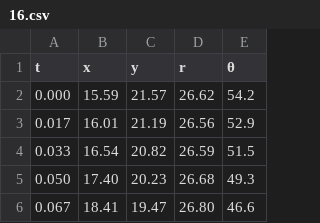
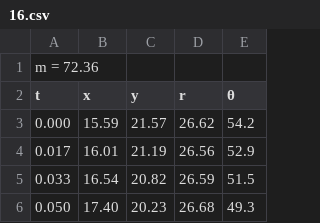
Before and after one commit to aguspereyra1807/tp2_fisica, a CSV file: Data/16.csv, drawn as a sheet; only a part is shown; the shorter side is filled out with more unchanged rows; the diff names each change by its address in the sheet, - before the commit and + after, or states it on an @@ line.

```diff
--- a/Data/16.csv
+++ b/Data/16.csv
+row 1: m = 72.36
```
Also changed, not shown: Data/13.csv, Data/14.csv, 15 other files.
